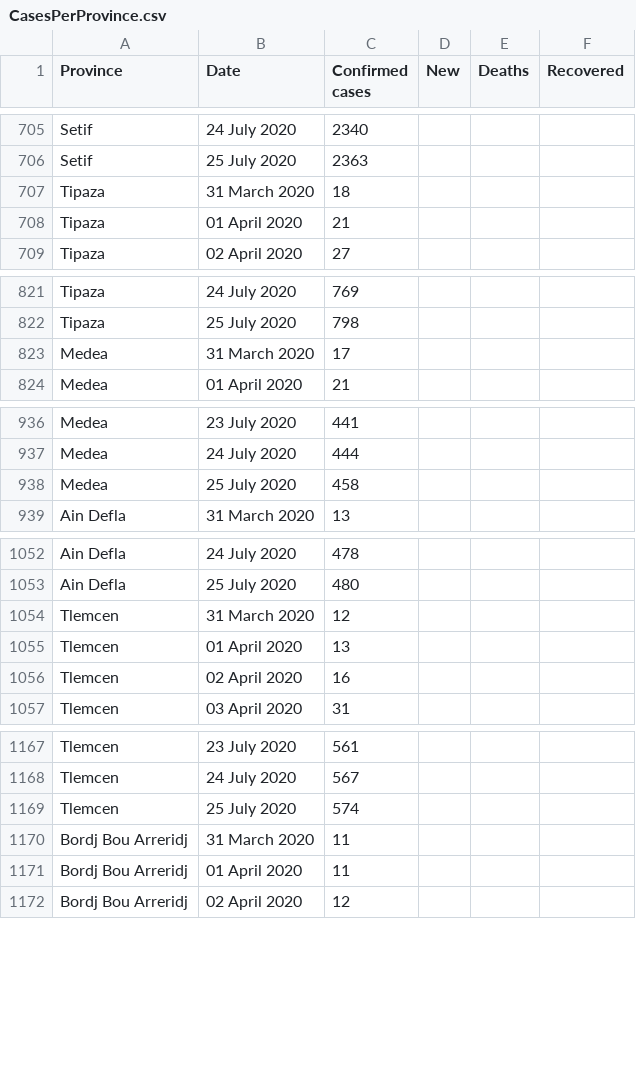
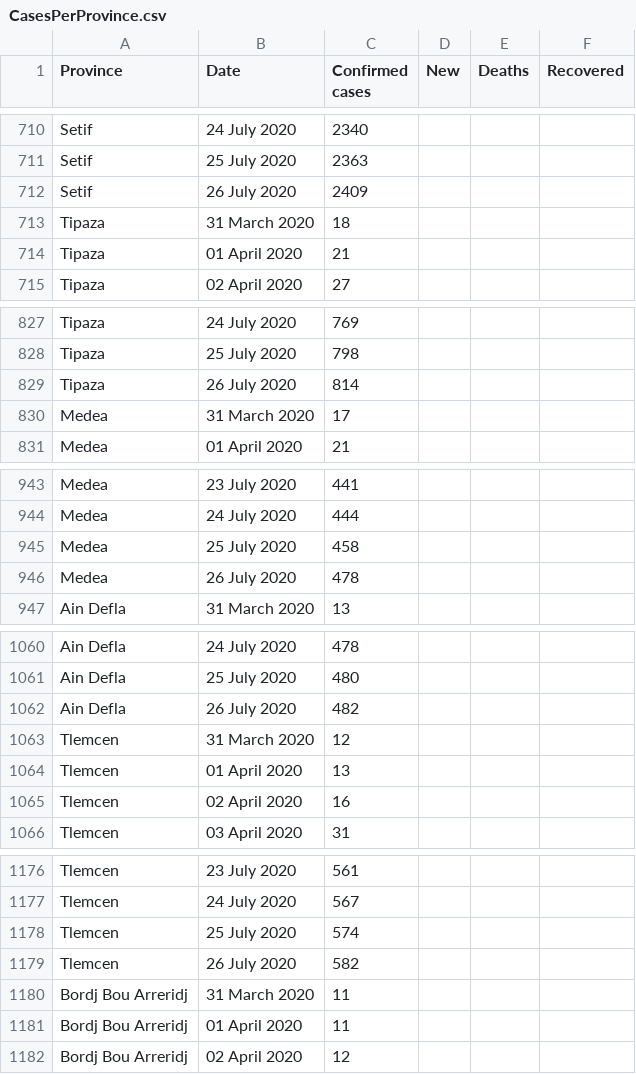
Before and after one commit to imadedd/COVID19Algeria, a CSV file: data/CasesPerProvince.csv, drawn as a sheet; only a part is shown, gaps mark what is left out; the diff covers the shown part only.

Commit message:
"CasesDailyUpdates" CSV file update until 27 July 2020 at 10.30 am "CasesPErPRovince" CSV file update until 27 July 2020 at 10.30 am

```diff
--- a/data/CasesPerProvince.csv
+++ b/data/CasesPerProvince.csv
@@ -706,2 +711,3 @@ Setif,24 July 2020,2340,,,
 Setif,25 July 2020,2363,,,
+Setif,26 July 2020,2409,,,
 Tipaza,31 March 2020,18,,,
@@ -822,2 +828,3 @@ Tipaza,24 July 2020,769,,,
 Tipaza,25 July 2020,798,,,
+Tipaza,26 July 2020,814,,,
 Medea,31 March 2020,17,,,
@@ -938,2 +945,3 @@ Medea,24 July 2020,444,,,
 Medea,25 July 2020,458,,,
+Medea,26 July 2020,478,,,
 Ain Defla,31 March 2020,13,,,
@@ -1053,2 +1061,3 @@ Ain Defla,24 July 2020,478,,,
 Ain Defla,25 July 2020,480,,,
+Ain Defla,26 July 2020,482,,,
 Tlemcen,31 March 2020,12,,,
@@ -1169,2 +1178,3 @@ Tlemcen,24 July 2020,567,,,
 Tlemcen,25 July 2020,574,,,
+Tlemcen,26 July 2020,582,,,
 Bordj Bou Arreridj,31 March 2020,11,,,
```
Also changed, not shown: 43 added rows elsewhere in this file, 1 other file.
